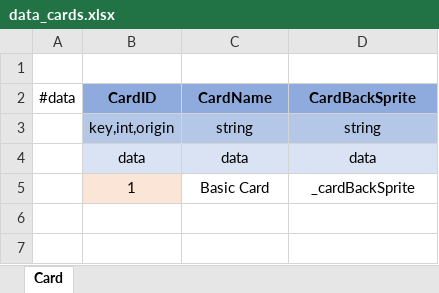
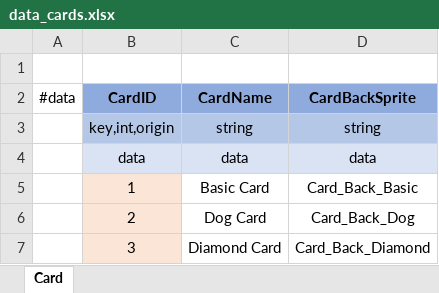
Before and after one commit to lbk0827/WAIDev, an Excel workbook: wai_jigsaw/TableExporter/excel/data_cards.xlsx, sheet Card, drawn as a sheet; values as stored, in another font and other column widths than the file's, no borders; the diff names each change by its address in the sheet, - before the commit and + after, or states it on an @@ line.

```diff
--- a/wai_jigsaw/TableExporter/excel/data_cards.xlsx (sheet Card)
+++ b/wai_jigsaw/TableExporter/excel/data_cards.xlsx (sheet Card)
-D5 (CardBackSprite): _cardBackSprite
+D5 (CardBackSprite): Card_Back_Basic
+row 6:  | 2 | Dog Card | Card_Back_Dog
+row 7:  | 3 | Diamond Card | Card_Back_Diamond
```
Also changed, not shown: 7 other files.
